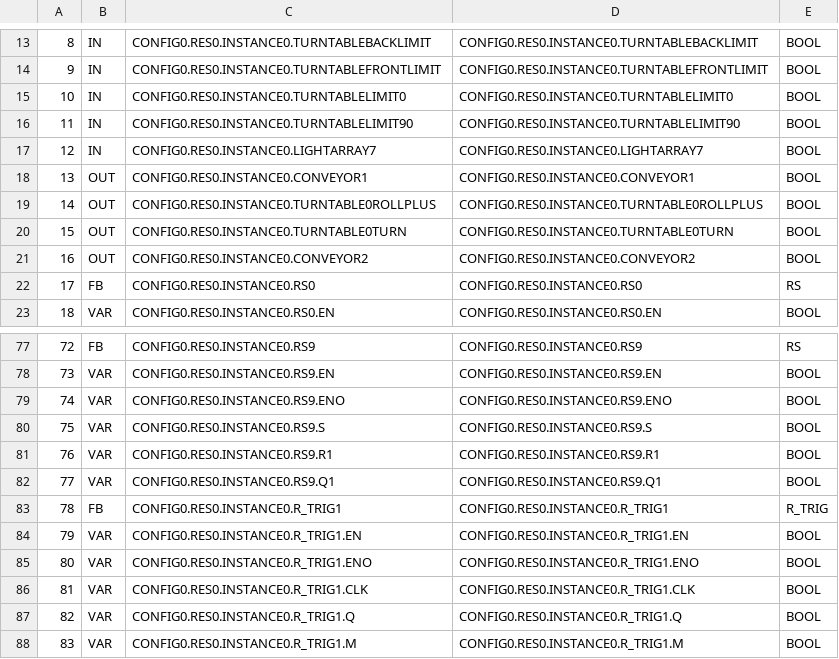
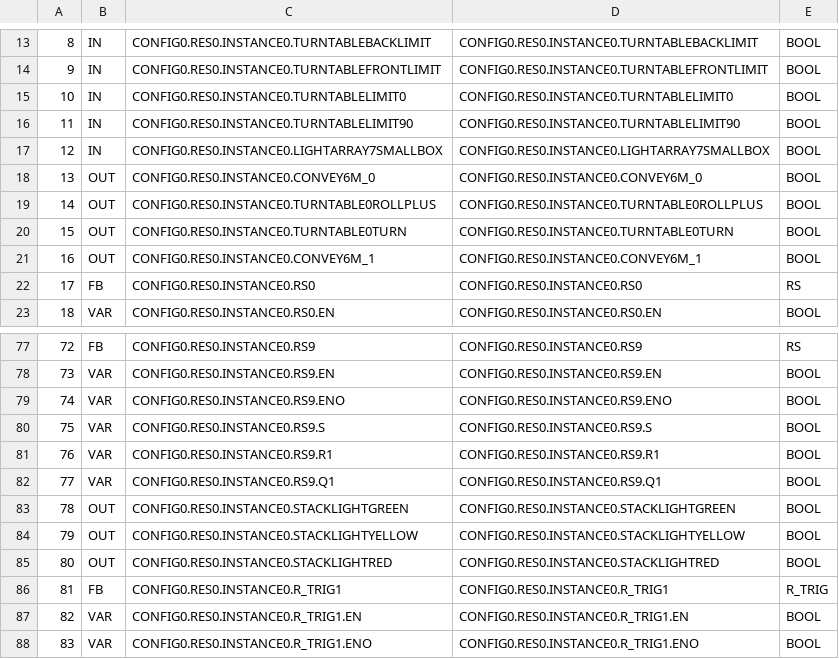
Before and after one commit to wesGates/FactorySim, a CSV file: LadderLogic/build/VARIABLES.csv, drawn as a sheet; only a part is shown, gaps mark what is left out; the shorter side is filled out with more unchanged rows; addresses are those after the commit; the diff names each change by its address in the sheet, - before the commit and + after, or states it on an @@ line.

Commit message:
Implemented Stack Light
The stack light now shines green when the first conveyor is moving, and shines red when it stops.

```diff
--- a/LadderLogic/build/VARIABLES.csv
+++ b/LadderLogic/build/VARIABLES.csv
-C17: CONFIG0.RES0.INSTANCE0.LIGHTARRAY7
+C17: CONFIG0.RES0.INSTANCE0.LIGHTARRAY7SMALLBOX
-D17: CONFIG0.RES0.INSTANCE0.LIGHTARRAY7
+D17: CONFIG0.RES0.INSTANCE0.LIGHTARRAY7SMALLBOX
-C18: CONFIG0.RES0.INSTANCE0.CONVEYOR1
+C18: CONFIG0.RES0.INSTANCE0.CONVEY6M_0
-D18: CONFIG0.RES0.INSTANCE0.CONVEYOR1
+D18: CONFIG0.RES0.INSTANCE0.CONVEY6M_0
-C21: CONFIG0.RES0.INSTANCE0.CONVEYOR2
+C21: CONFIG0.RES0.INSTANCE0.CONVEY6M_1
-D21: CONFIG0.RES0.INSTANCE0.CONVEYOR2
+D21: CONFIG0.RES0.INSTANCE0.CONVEY6M_1
+row 83: 78 | OUT | CONFIG0.RES0.INSTANCE0.STACKLIGHTGREEN | CONFIG0.RES0.INSTANCE0.STACKLIGHTGREEN | BOOL
+row 84: 79 | OUT | CONFIG0.RES0.INSTANCE0.STACKLIGHTYELLOW | CONFIG0.RES0.INSTANCE0.STACKLIGHTYELLOW | BOOL
+row 85: 80 | OUT | CONFIG0.RES0.INSTANCE0.STACKLIGHTRED | CONFIG0.RES0.INSTANCE0.STACKLIGHTRED | BOOL
@@ column A renumbered between rows 86 and 247 @@
```
Also changed, not shown: 14 other files.
